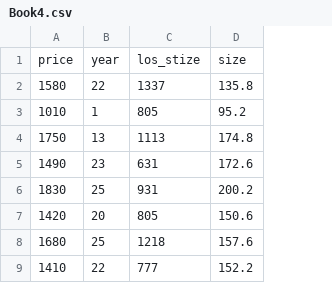
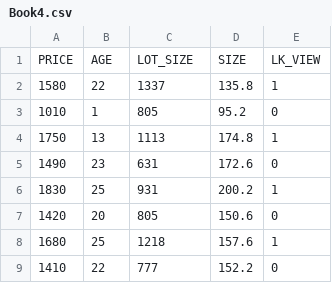
Before and after one commit to algo7/R_Stats_Exam_Suite, a CSV file: Book4.csv, drawn as a sheet; only a part is shown; removed rows and columns are numbered as before the commit, all else as after; the diff names each change by its address in the sheet, - before the commit and + after, or states it on an @@ line.

```diff
--- a/Book4.csv
+++ b/Book4.csv
+column E, rows 2-9: 1 | 0 | 1 | 0 | 1 | 0 | 1 | 0
-row 1: price | year | los_stize | size
+row 1: PRICE | AGE | LOT_SIZE | SIZE | LK_VIEW
```
Also changed, not shown: 1 other file.
